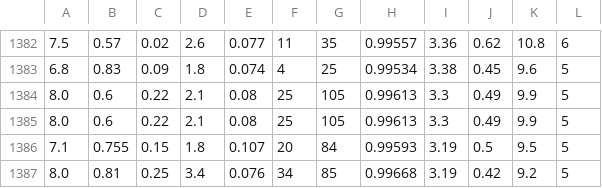
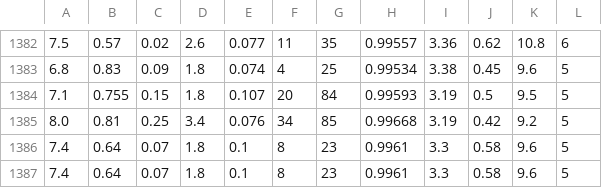
Before and after one commit to NazimBudaqov/WineDB, a CSV file: winequality-red.csv, drawn as a sheet; only a part is shown, gaps mark what is left out; the shorter side is filled out with more unchanged rows.

Commit message:
Update winequality-red.csv

```diff
--- a/winequality-red.csv
+++ b/winequality-red.csv
@@ -1383,4 +1383,2 @@
 6.8;0.83;0.09;1.8;0.074;4;25;0.99534;3.38;0.45;9.6;5
-8.0;0.6;0.22;2.1;0.08;25;105;0.99613;3.3;0.49;9.9;5
-8.0;0.6;0.22;2.1;0.08;25;105;0.99613;3.3;0.49;9.9;5
 7.1;0.755;0.15;1.8;0.107;20;84;0.99593;3.19;0.5;9.5;5
```
